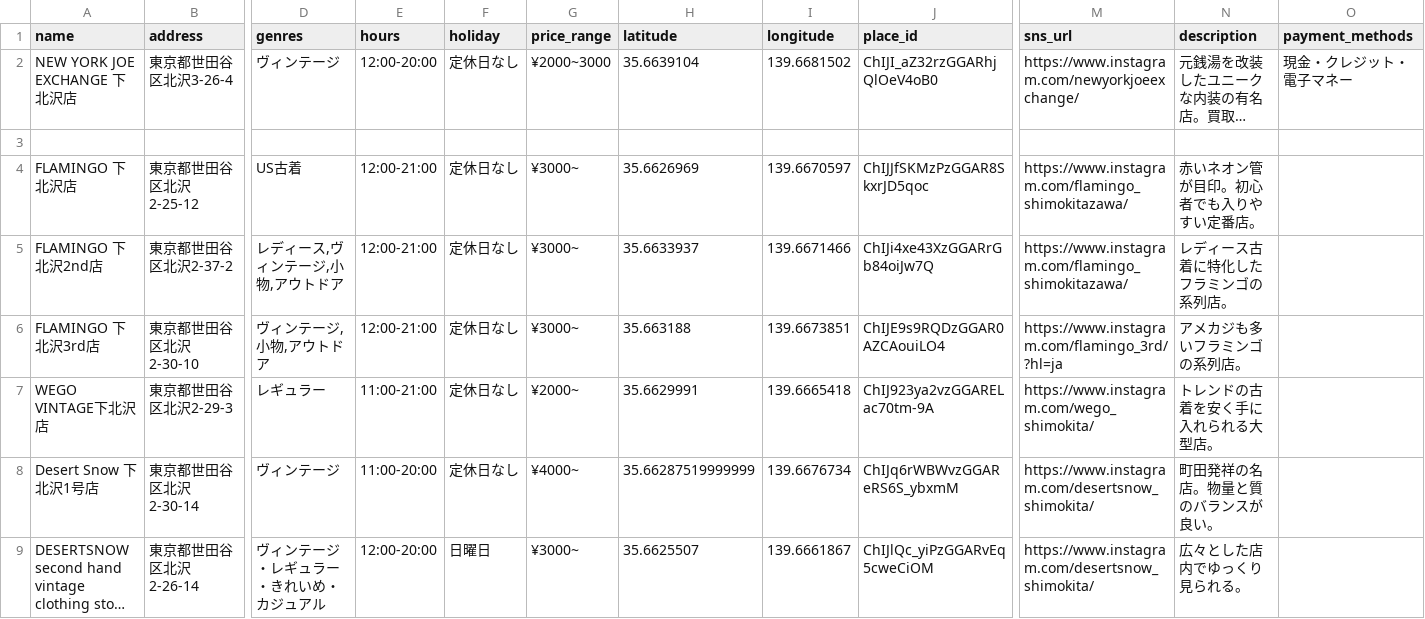
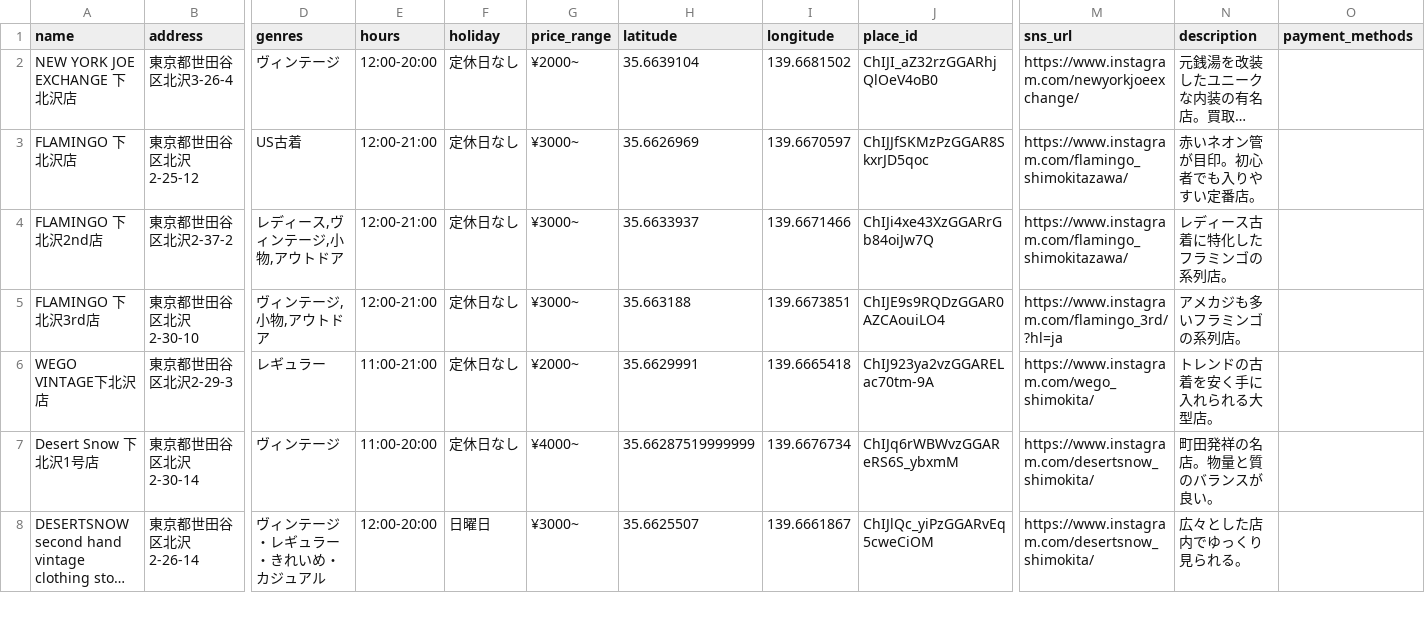
Before and after one commit to kkpworldkk-arch/furugi-server, a CSV file: lib/shops.csv, drawn as a sheet; only a part is shown, gaps mark what is left out; long unchanged cells end in …; rows hold the shown columns only; the diff names each change by its address in the sheet, - before the commit and + after, or states it on an @@ line.

```diff
--- a/lib/shops.csv
+++ b/lib/shops.csv
-G2 (price_range): ¥2000~3000
+G2 (price_range): ¥2000~
-O2 (payment_methods): 現金・クレジット・電子マネー
+O2 (payment_methods): (empty)
-row 3: (empty)
```
Also changed, not shown: 2 other files.
